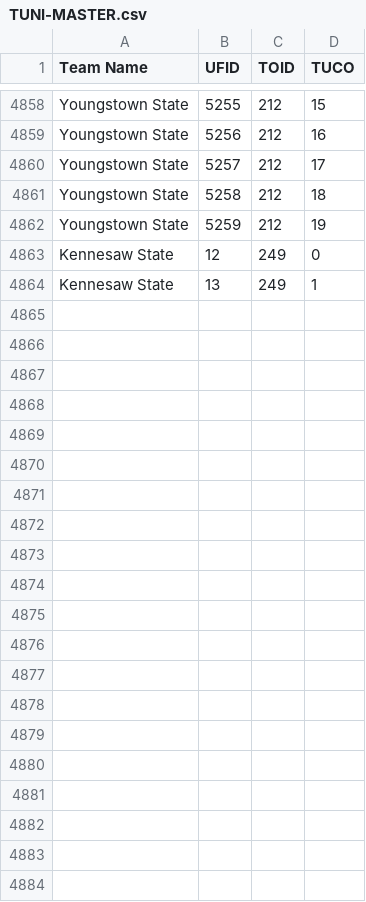
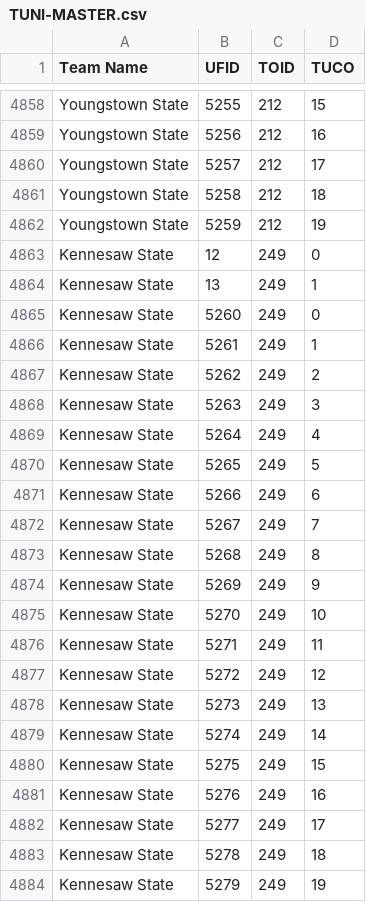
Before and after one commit to antdroidx/NCAA-DB-Editor, a CSV file: NCAA_XDBE/Resources/uniforms/TUNI-MASTER.csv, drawn as a sheet; only a part is shown, gaps mark what is left out.

Commit message:
Updates to support 136 Team FBS Leagues (NEXT 26)

```diff
--- a/NCAA_XDBE/Resources/uniforms/TUNI-MASTER.csv
+++ b/NCAA_XDBE/Resources/uniforms/TUNI-MASTER.csv
@@ -4864 +4864,21 @@ Kennesaw State,12,249,0
 Kennesaw State,13,249,1
+Kennesaw State,5260,249,0
+Kennesaw State,5261,249,1
+Kennesaw State,5262,249,2
+Kennesaw State,5263,249,3
+Kennesaw State,5264,249,4
+Kennesaw State,5265,249,5
+Kennesaw State,5266,249,6
+Kennesaw State,5267,249,7
+Kennesaw State,5268,249,8
+Kennesaw State,5269,249,9
+Kennesaw State,5270,249,10
+Kennesaw State,5271,249,11
+Kennesaw State,5272,249,12
+Kennesaw State,5273,249,13
+Kennesaw State,5274,249,14
+Kennesaw State,5275,249,15
+Kennesaw State,5276,249,16
+Kennesaw State,5277,249,17
+Kennesaw State,5278,249,18
+Kennesaw State,5279,249,19
```
Also changed, not shown: 12 other files.
